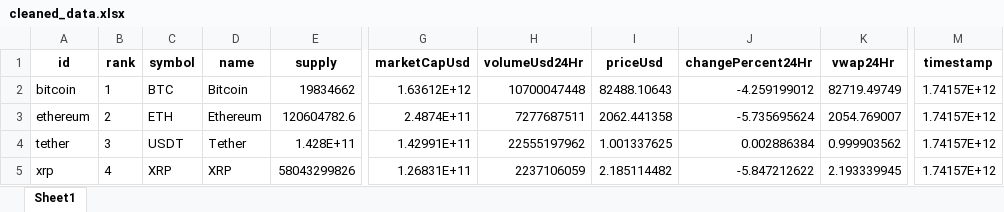
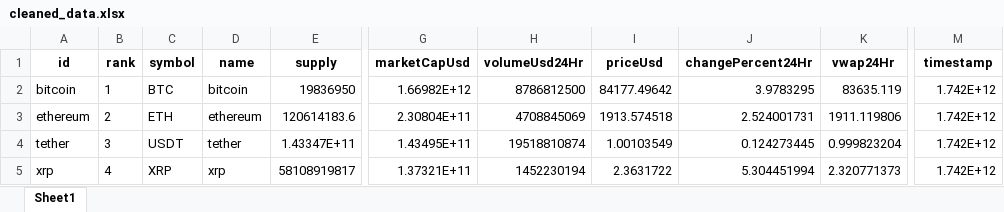
Before and after one commit to gedar1971/bigdata2501_actividad_1, an Excel workbook: src/static/cleaned_data/cleaned_data.xlsx, sheet Sheet1, drawn as a sheet; only a part is shown, gaps mark what is left out; values as stored, in another font and other column widths than the file's, no borders; the diff covers the shown part only; the diff names each change by its address in the sheet, - before the commit and + after, or states it on an @@ line.

```diff
--- a/src/static/cleaned_data/cleaned_data.xlsx (sheet Sheet1)
+++ b/src/static/cleaned_data/cleaned_data.xlsx (sheet Sheet1)
-D2 (name): Bitcoin
+D2 (name): bitcoin
-E2 (supply): 19834662
+E2 (supply): 19836950
-G2 (marketCapUsd): 1.63612E+12
+G2 (marketCapUsd): 1.66982E+12
-H2 (volumeUsd24Hr): 10700047448
+H2 (volumeUsd24Hr): 8786812500
-I2 (priceUsd): 82488.10643
+I2 (priceUsd): 84177.49642
-J2 (changePercent24Hr): -4.259199012
+J2 (changePercent24Hr): 3.9783295
-K2 (vwap24Hr): 82719.49749
+K2 (vwap24Hr): 83635.119
-M2:M5 (timestamp): 1.74157E+12
+M2:M5 (timestamp): 1.742E+12
-D3 (name): Ethereum
+D3 (name): ethereum
-E3 (supply): 120604782.6
+E3 (supply): 120614183.6
-G3 (marketCapUsd): 2.4874E+11
+G3 (marketCapUsd): 2.30804E+11
-H3 (volumeUsd24Hr): 7277687511
+H3 (volumeUsd24Hr): 4708845069
-I3 (priceUsd): 2062.441358
+I3 (priceUsd): 1913.574518
-J3 (changePercent24Hr): -5.735695624
+J3 (changePercent24Hr): 2.524001731
-K3 (vwap24Hr): 2054.769007
+K3 (vwap24Hr): 1911.119806
-D4 (name): Tether
+D4 (name): tether
-E4 (supply): 1.428E+11
+E4 (supply): 1.43347E+11
-G4 (marketCapUsd): 1.42991E+11
+G4 (marketCapUsd): 1.43495E+11
-H4 (volumeUsd24Hr): 22555197962
+H4 (volumeUsd24Hr): 19518810874
-I4 (priceUsd): 1.001337625
+I4 (priceUsd): 1.00103549
-J4 (changePercent24Hr): 0.002886384
+J4 (changePercent24Hr): 0.124273445
-K4 (vwap24Hr): 0.999903562
+K4 (vwap24Hr): 0.999823204
-D5 (name): XRP
+D5 (name): xrp
-E5 (supply): 58043299826
+E5 (supply): 58108919817
-G5 (marketCapUsd): 1.26831E+11
+G5 (marketCapUsd): 1.37321E+11
-H5 (volumeUsd24Hr): 2237106059
+H5 (volumeUsd24Hr): 1452230194
-I5 (priceUsd): 2.185114482
+I5 (priceUsd): 2.3631722
-J5 (changePercent24Hr): -5.847212622
+J5 (changePercent24Hr): 5.304451994
-K5 (vwap24Hr): 2.193339945
+K5 (vwap24Hr): 2.320771373
```
Also changed, not shown: 47 added rows, 47 removed rows and 403 edited cells elsewhere in this sheet, src/static/xlsx/request_api_xlsx.xlsx, 4 other files.
